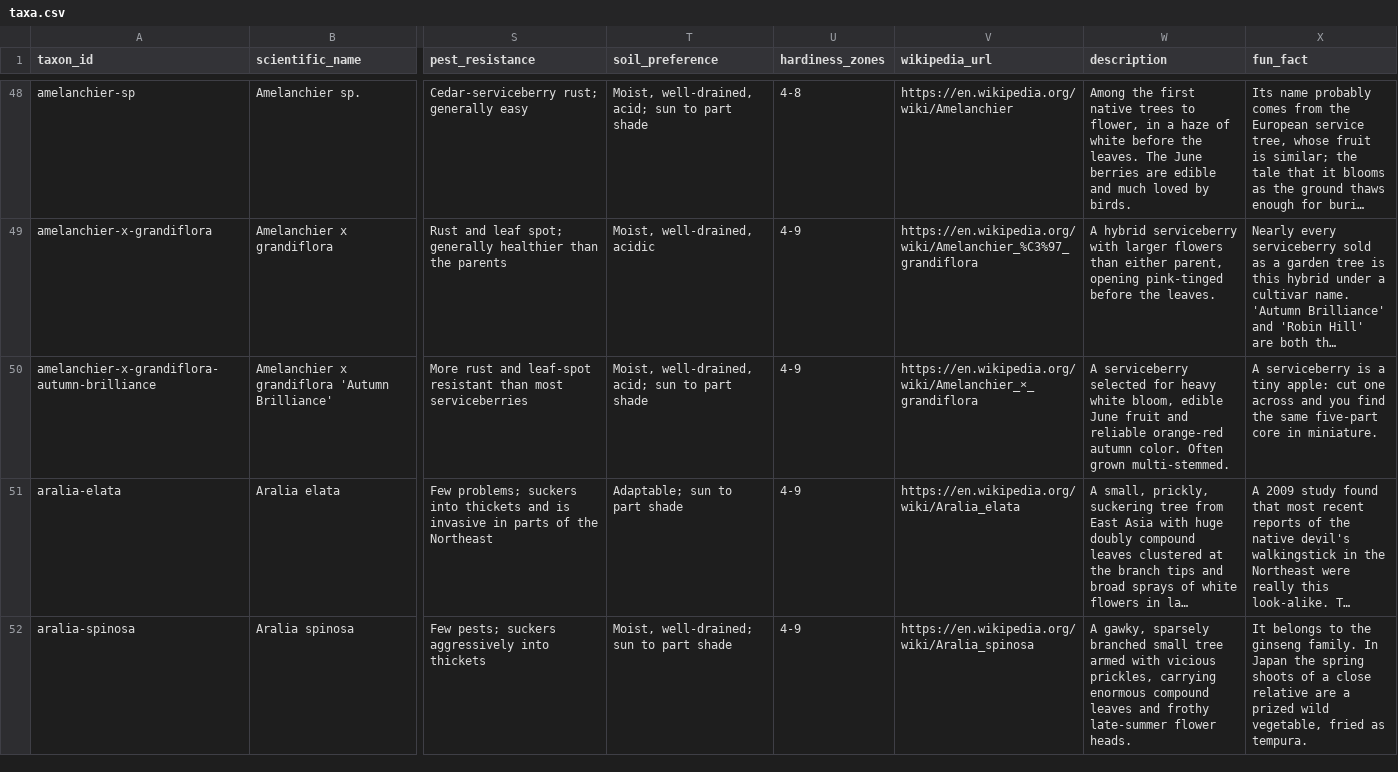
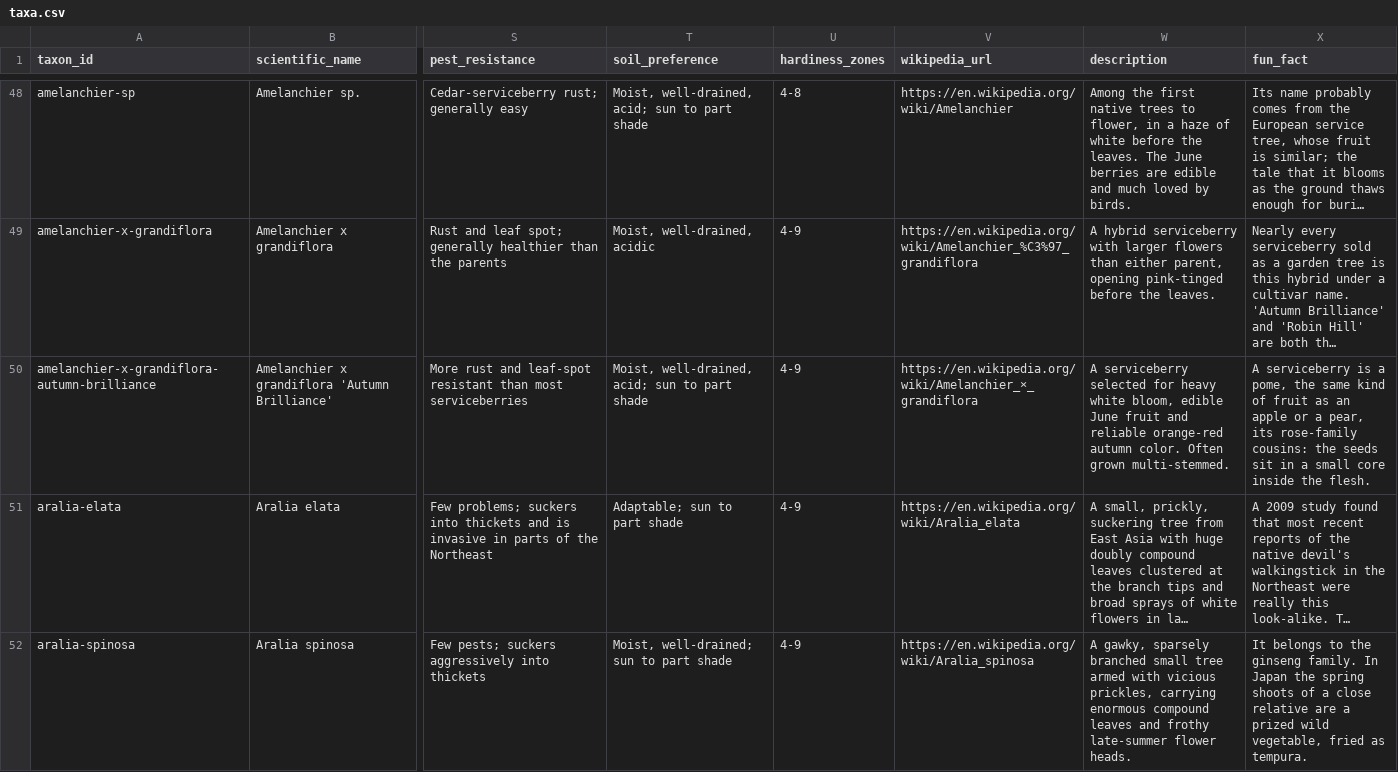
Before and after one commit to durodriguez/Florestas_VT, a CSV file: data/taxa.csv, drawn as a sheet; only a part is shown, gaps mark what is left out; long unchanged cells end in …; the diff covers the shown part only; the diff names each change by its address in the sheet, - before the commit and + after, or states it on an @@ line.

```diff
--- a/data/taxa.csv
+++ b/data/taxa.csv
-X50 (fun_fact): …is a tiny apple: cut one across and you find the same five-part core in miniature.
+X50 (fun_fact): …is a pome, the same kind of fruit as an apple or a pear, its rose-family cousins: the seeds sit in a small core inside the flesh.
```
Also changed, not shown: 3 edited cells elsewhere in this file, 1 other file.
